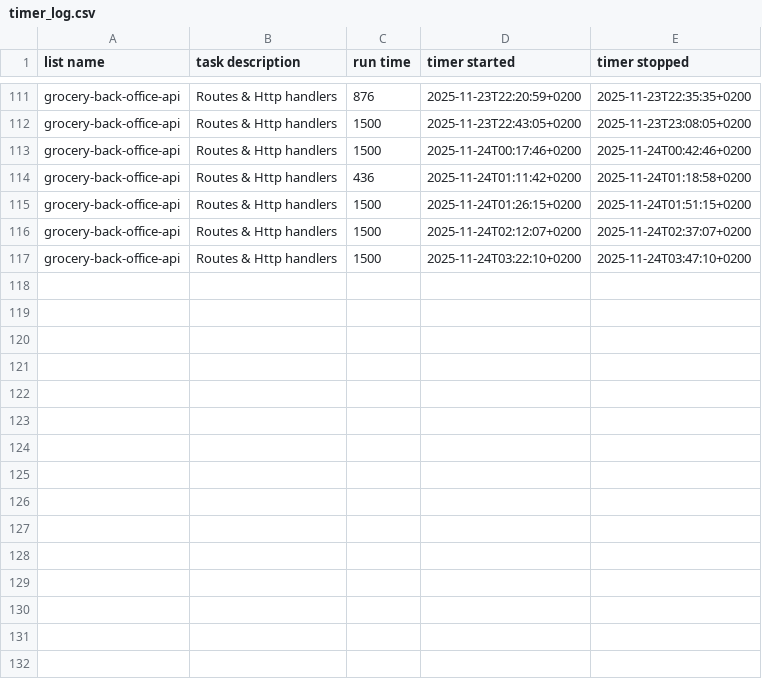
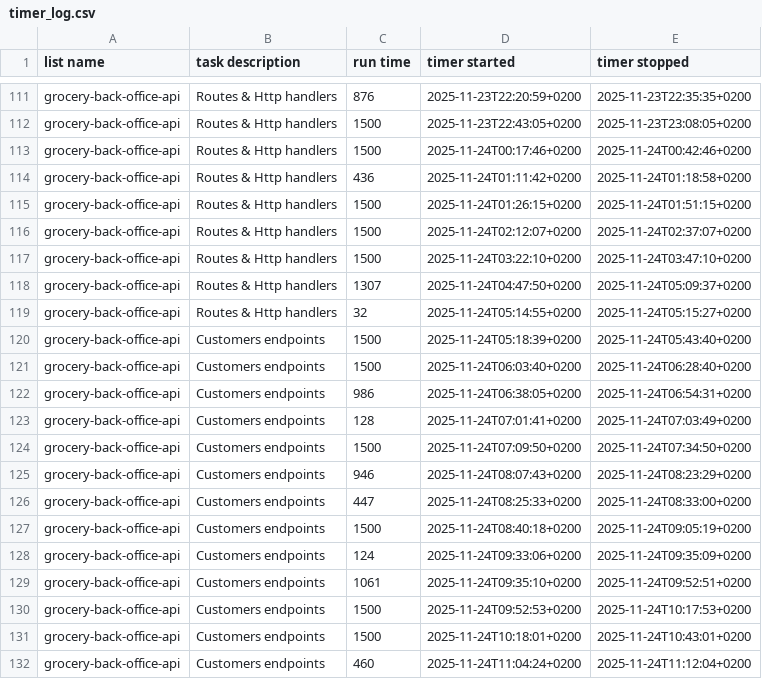
Before and after one commit to Mohammed4mach/grocery-back-office-api, a CSV file: assets/timer_log.csv, drawn as a sheet; only a part is shown, gaps mark what is left out; the diff names each change by its address in the sheet, - before the commit and + after, or states it on an @@ line.

Commit message:
feat: customers endpoints

```diff
--- a/assets/timer_log.csv
+++ b/assets/timer_log.csv
+row 118: grocery-back-office-api | Routes & Http handlers | 1307 | 2025-11-24T04:47:50+0200 | 2025-11-24T05:09:37+0200
+row 119: grocery-back-office-api | Routes & Http handlers | 32 | 2025-11-24T05:14:55+0200 | 2025-11-24T05:15:27+0200
+row 120: grocery-back-office-api | Customers endpoints | 1500 | 2025-11-24T05:18:39+0200 | 2025-11-24T05:43:40+0200
+row 121: grocery-back-office-api | Customers endpoints | 1500 | 2025-11-24T06:03:40+0200 | 2025-11-24T06:28:40+0200
+row 122: grocery-back-office-api | Customers endpoints | 986 | 2025-11-24T06:38:05+0200 | 2025-11-24T06:54:31+0200
+row 123: grocery-back-office-api | Customers endpoints | 128 | 2025-11-24T07:01:41+0200 | 2025-11-24T07:03:49+0200
+row 124: grocery-back-office-api | Customers endpoints | 1500 | 2025-11-24T07:09:50+0200 | 2025-11-24T07:34:50+0200
+row 125: grocery-back-office-api | Customers endpoints | 946 | 2025-11-24T08:07:43+0200 | 2025-11-24T08:23:29+0200
+row 126: grocery-back-office-api | Customers endpoints | 447 | 2025-11-24T08:25:33+0200 | 2025-11-24T08:33:00+0200
+row 127: grocery-back-office-api | Customers endpoints | 1500 | 2025-11-24T08:40:18+0200 | 2025-11-24T09:05:19+0200
+row 128: grocery-back-office-api | Customers endpoints | 124 | 2025-11-24T09:33:06+0200 | 2025-11-24T09:35:09+0200
+row 129: grocery-back-office-api | Customers endpoints | 1061 | 2025-11-24T09:35:10+0200 | 2025-11-24T09:52:51+0200
+row 130: grocery-back-office-api | Customers endpoints | 1500 | 2025-11-24T09:52:53+0200 | 2025-11-24T10:17:53+0200
+row 131: grocery-back-office-api | Customers endpoints | 1500 | 2025-11-24T10:18:01+0200 | 2025-11-24T10:43:01+0200
+row 132: grocery-back-office-api | Customers endpoints | 460 | 2025-11-24T11:04:24+0200 | 2025-11-24T11:12:04+0200
```
Also changed, not shown: 43 other files.
